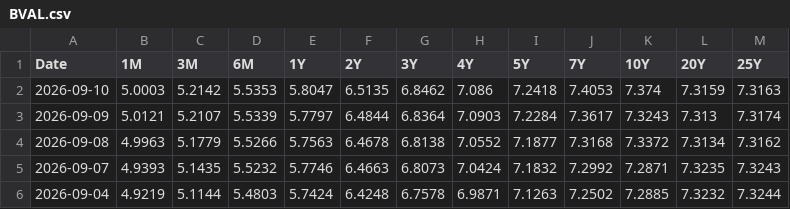
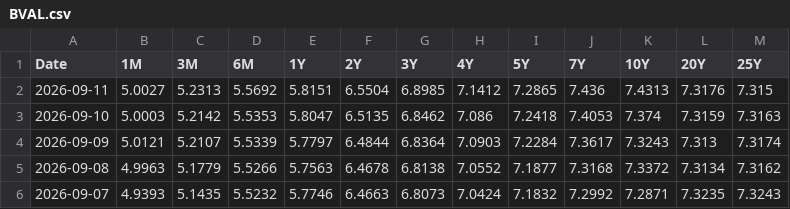
Before and after one commit to minjoukang-jpg/benchmarkrates, a CSV file: data/BVAL.csv, drawn as a sheet; only a part is shown; the shorter side is filled out with more unchanged rows.

```diff
--- a/data/BVAL.csv
+++ b/data/BVAL.csv
@@ -1,2 +1,3 @@
 Date,1M,3M,6M,1Y,2Y,3Y,4Y,5Y,7Y,10Y,20Y,25Y
+2026-09-11,5.0027,5.2313,5.5692,5.8151,6.5504,6.8985,7.1412,7.2865,7.436,7.4313,7.3176,7.315
 2026-09-10,5.0003,5.2142,5.5353,5.8047,6.5135,6.8462,7.086,7.2418,7.4053,7.374,7.3159,7.3163
```
Also changed, not shown: data/SOFR.csv, data/THOR.csv.
